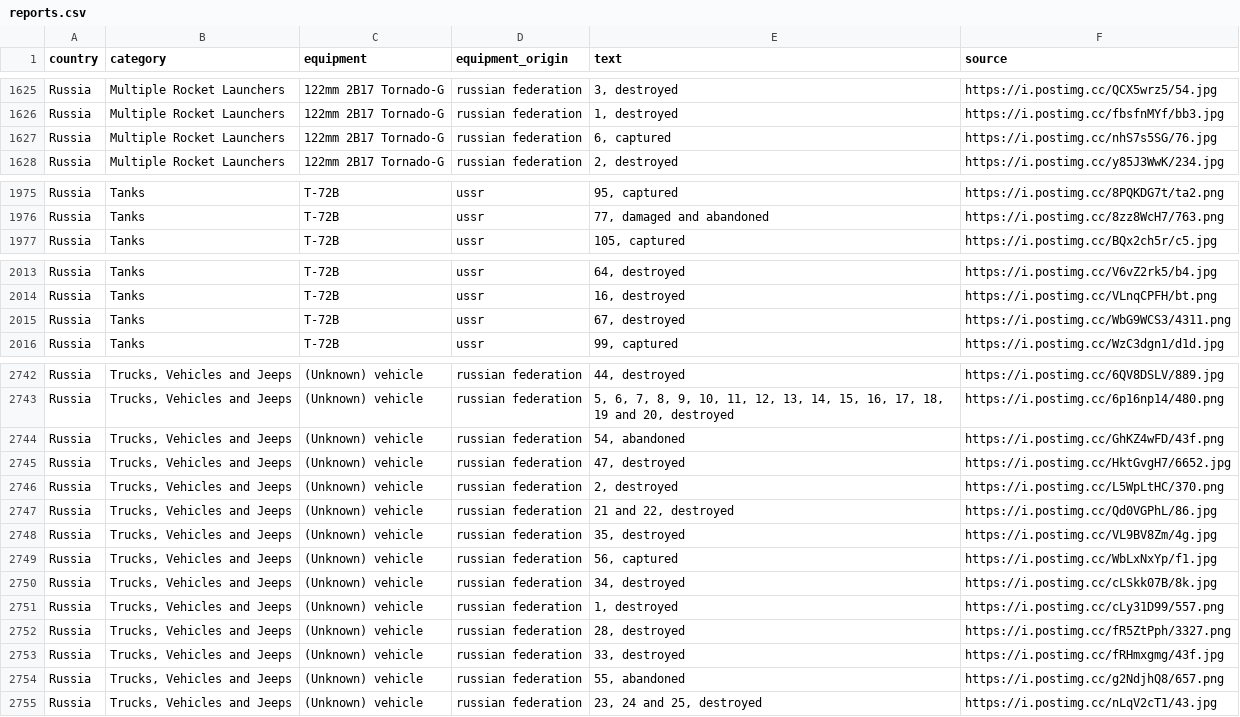
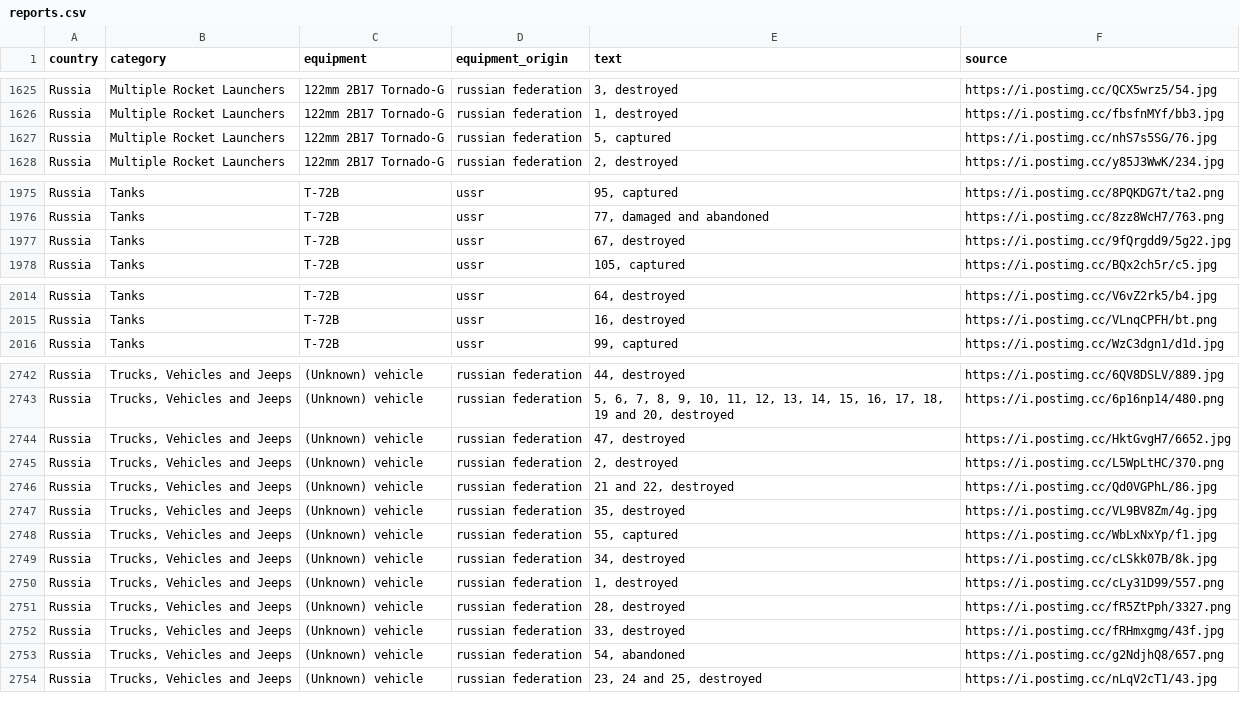
Before and after one commit to mauforonda/ukraine, a CSV file: reports.csv, drawn as a sheet; only a part is shown, gaps mark what is left out.

```diff
--- a/reports.csv
+++ b/reports.csv
@@ -1626,3 +1626,3 @@ Russia,Multiple Rocket Launchers ,122mm 2B17 Tornado-G,russian federation,"3, de
 Russia,Multiple Rocket Launchers ,122mm 2B17 Tornado-G,russian federation,"1, destroyed",https://i.postimg.cc/fbsfnMYf/bb3.jpg
-Russia,Multiple Rocket Launchers ,122mm 2B17 Tornado-G,russian federation,"6, captured",https://i.postimg.cc/nhS7s5SG/76.jpg
+Russia,Multiple Rocket Launchers ,122mm 2B17 Tornado-G,russian federation,"5, captured",https://i.postimg.cc/nhS7s5SG/76.jpg
 Russia,Multiple Rocket Launchers ,122mm 2B17 Tornado-G,russian federation,"2, destroyed",https://i.postimg.cc/y85J3WwK/234.jpg
@@ -1976,2 +1976,3 @@ Russia,Tanks ,T-72B,ussr,"95, captured",https://i.postimg.cc/8PQKDG7t/ta2.png
 Russia,Tanks ,T-72B,ussr,"77, damaged and abandoned",https://i.postimg.cc/8zz8WcH7/763.png
+Russia,Tanks ,T-72B,ussr,"67, destroyed",https://i.postimg.cc/9fQrgdd9/5g22.jpg
 Russia,Tanks ,T-72B,ussr,"105, captured",https://i.postimg.cc/BQx2ch5r/c5.jpg
@@ -2014,3 +2015,2 @@ Russia,Tanks ,T-72B,ussr,"64, destroyed",https://i.postimg.cc/V6vZ2rk5/b4.jpg
 Russia,Tanks ,T-72B,ussr,"16, destroyed",https://i.postimg.cc/VLnqCPFH/bt.png
-Russia,Tanks ,T-72B,ussr,"67, destroyed",https://i.postimg.cc/WbG9WCS3/4311.png
 Russia,Tanks ,T-72B,ussr,"99, captured",https://i.postimg.cc/WzC3dgn1/d1d.jpg
@@ -2743,3 +2743,2 @@ Russia,"Trucks, Vehicles and Jeeps ",(Unknown) vehicle,russian federation,"44, d
 Russia,"Trucks, Vehicles and Jeeps ",(Unknown) vehicle,russian federation,"5, 6, 7, 8, 9, 10, 11, 12, 13, 14, 15, 16, 17, 18, 19 and 20, destroyed",https://i.postimg.cc/6p16np14/480.png
-Russia,"Trucks, Vehicles and Jeeps ",(Unknown) vehicle,russian federation,"54, abandoned",https://i.postimg.cc/GhKZ4wFD/43f.png
 Russia,"Trucks, Vehicles and Jeeps ",(Unknown) vehicle,russian federation,"47, destroyed",https://i.postimg.cc/HktGvgH7/6652.jpg
@@ -2748,3 +2747,3 @@ Russia,"Trucks, Vehicles and Jeeps ",(Unknown) vehicle,russian federation,"21 an
 Russia,"Trucks, Vehicles and Jeeps ",(Unknown) vehicle,russian federation,"35, destroyed",https://i.postimg.cc/VL9BV8Zm/4g.jpg
-Russia,"Trucks, Vehicles and Jeeps ",(Unknown) vehicle,russian federation,"56, captured",https://i.postimg.cc/WbLxNxYp/f1.jpg
+Russia,"Trucks, Vehicles and Jeeps ",(Unknown) vehicle,russian federation,"55, captured",https://i.postimg.cc/WbLxNxYp/f1.jpg
 Russia,"Trucks, Vehicles and Jeeps ",(Unknown) vehicle,russian federation,"34, destroyed",https://i.postimg.cc/cLSkk07B/8k.jpg
@@ -2753,3 +2752,3 @@ Russia,"Trucks, Vehicles and Jeeps ",(Unknown) vehicle,russian federation,"28, d
 Russia,"Trucks, Vehicles and Jeeps ",(Unknown) vehicle,russian federation,"33, destroyed",https://i.postimg.cc/fRHmxgmg/43f.jpg
-Russia,"Trucks, Vehicles and Jeeps ",(Unknown) vehicle,russian federation,"55, abandoned",https://i.postimg.cc/g2NdjhQ8/657.png
+Russia,"Trucks, Vehicles and Jeeps ",(Unknown) vehicle,russian federation,"54, abandoned",https://i.postimg.cc/g2NdjhQ8/657.png
 Russia,"Trucks, Vehicles and Jeeps ",(Unknown) vehicle,russian federation,"23, 24 and 25, destroyed",https://i.postimg.cc/nLqV2cT1/43.jpg
```
Also changed, not shown: log.csv, summary.csv.
